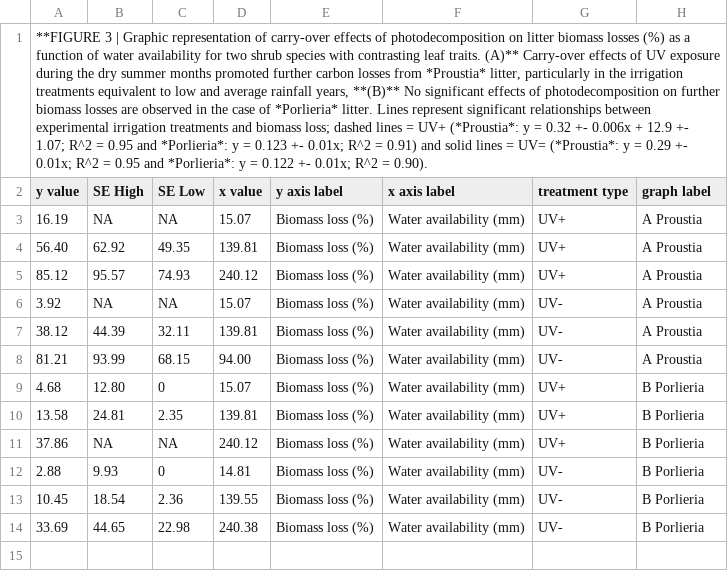
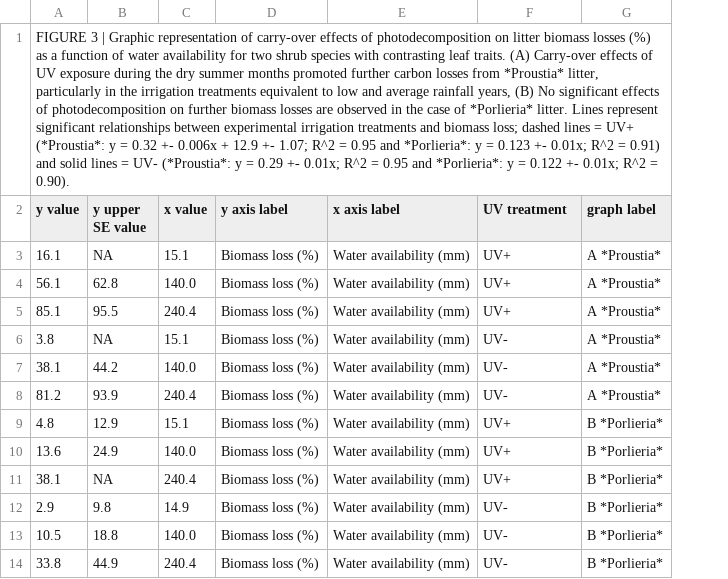
Before and after one commit to ktoddbrown/SoilDRaH, a CSV file: 01_DataRescue/Gaxiola2015/temp/Gaxiola2015_Figure3_LK.csv, drawn as a sheet; removed rows and columns are numbered as before the commit, all else as after; the diff names each change by its address in the sheet, - before the commit and + after, or states it on an @@ line.

Commit message:
Figure 3 CC

```diff
--- a/01_DataRescue/Gaxiola2015/temp/Gaxiola2015_Figure3_LK.csv
+++ b/01_DataRescue/Gaxiola2015/temp/Gaxiola2015_Figure3_LK.csv
-column B (SE High), rows 3-14: NA | 62.92 | 95.57 | NA | 44.39 | 93.99 | 12.80 | 24.81 | NA | 9.93 | 18.54 | 44.65
-column C (SE Low), rows 3-14: NA | 49.35 | 74.93 | NA | 32.11 | 68.15 | 0 | 2.35 | NA | 0 | 2.36 | 22.98
+column B (y upper SE value), rows 3-14: NA | 62.8 | 95.5 | NA | 44.2 | 93.9 | 12.9 | 24.9 | NA | 9.8 | 18.8 | 44.9
-A1 (y value): **FIGURE 3 | Graphic representation of carry-over effects of photodecomposition on litter biomass losses (%) as a function of water availability for two shrub species with contrasting leaf traits. (A)** Carry-over effects of UV exposure during the dry summer months promoted further carbon losses from *Proustia* litter, particularly in the irrigation treatments equivalent to low and average rainfall years, **(B)** No significant effects of photodecomposition on further biomass losses are observed in the case of *Porlieria* litter. Lines represent significant relationships between experimental irrigation treatments and biomass loss; dashed lines = UV+ (*Proustia*: y = 0.32 +- 0.006x + 12.9 +- 1.07; R^2 = 0.95 and *Porlieria*: y = 0.123 +- 0.01x; R^2 = 0.91) and solid lines = UV= (*Proustia*: y…
+A1 (y value): FIGURE 3 | Graphic representation of carry-over effects of photodecomposition on litter biomass losses (%) as a function of water availability for two shrub species with contrasting leaf traits. (A) Carry-over effects of UV exposure during the dry summer months promoted further carbon losses from *Proustia* litter, particularly in the irrigation treatments equivalent to low and average rainfall years, (B) No significant effects of photodecomposition on further biomass losses are observed in the case of *Porlieria* litter. Lines represent significant relationships between experimental irrigation treatments and biomass loss; dashed lines = UV+ (*Proustia*: y = 0.32 +- 0.006x + 12.9 +- 1.07; R^2 = 0.95 and *Porlieria*: y = 0.123 +- 0.01x; R^2 = 0.91) and solid lines = UV- (*Proustia*: y…
-F2: treatment type
+F2: UV treatment
-A3 (y value): 16.19
+A3 (y value): 16.1
-C3 (x value): 15.07
+C3 (x value): 15.1
-G3:G8 (graph label): A Proustia
+G3:G8 (graph label): A *Proustia*
-A4 (y value): 56.40
+A4 (y value): 56.1
-C4 (x value): 139.81
+C4 (x value): 140.0
-A5 (y value): 85.12
+A5 (y value): 85.1
-C5 (x value): 240.12
+C5 (x value): 240.4
-A6 (y value): 3.92
+A6 (y value): 3.8
-C6 (x value): 15.07
+C6 (x value): 15.1
-A7 (y value): 38.12
+A7 (y value): 38.1
-C7 (x value): 139.81
+C7 (x value): 140.0
-A8 (y value): 81.21
+A8 (y value): 81.2
-C8 (x value): 94.00
+C8 (x value): 240.4
-A9 (y value): 4.68
+A9 (y value): 4.8
-C9 (x value): 15.07
+C9 (x value): 15.1
-G9:G14 (graph label): B Porlieria
+G9:G14 (graph label): B *Porlieria*
-A10 (y value): 13.58
+A10 (y value): 13.6
-C10 (x value): 139.81
+C10 (x value): 140.0
-A11 (y value): 37.86
+A11 (y value): 38.1
-C11 (x value): 240.12
+C11 (x value): 240.4
-A12 (y value): 2.88
+A12 (y value): 2.9
-C12 (x value): 14.81
+C12 (x value): 14.9
-A13 (y value): 10.45
+A13 (y value): 10.5
-C13 (x value): 139.55
+C13 (x value): 140.0
-A14 (y value): 33.69
+A14 (y value): 33.8
-C14 (x value): 240.38
+C14 (x value): 240.4
```
Also changed, not shown: 01_DataRescue/Gaxiola2015/Gaxiola2015_Figure3.csv.
